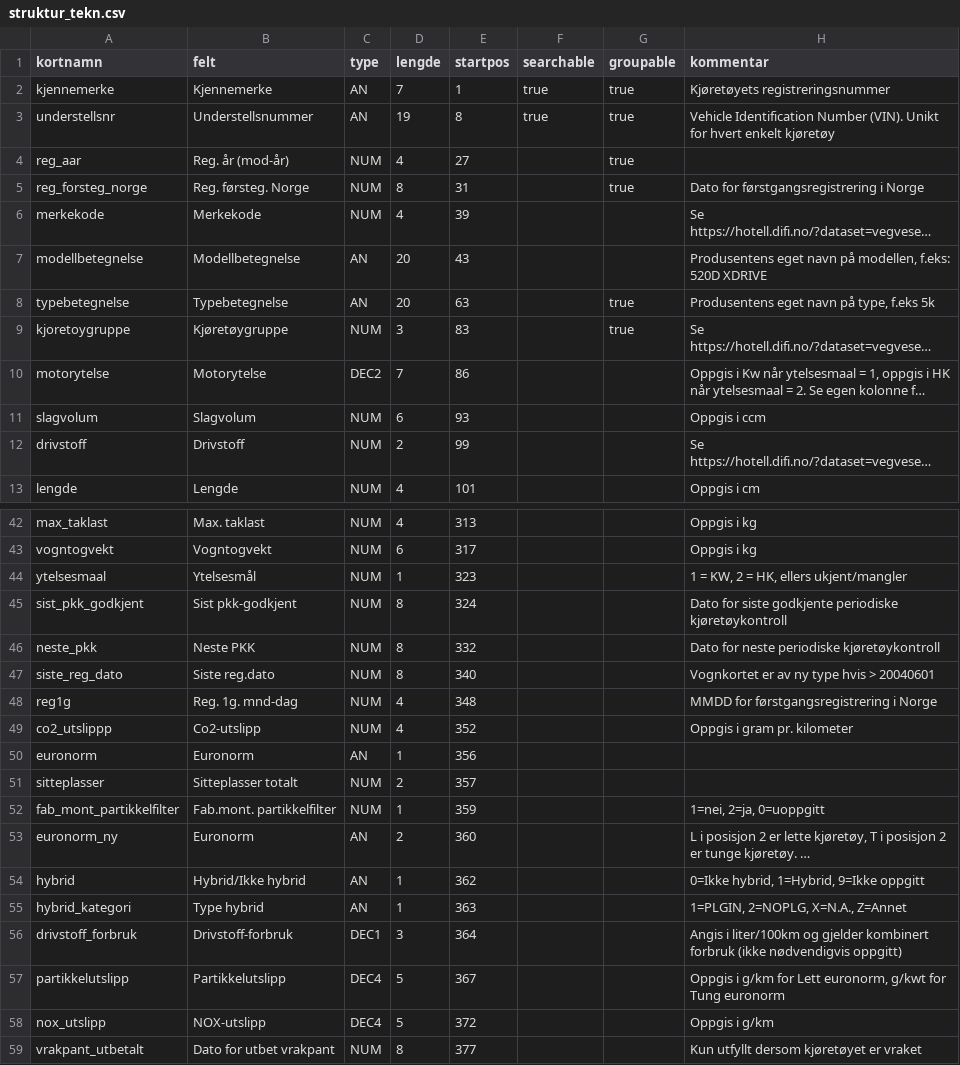
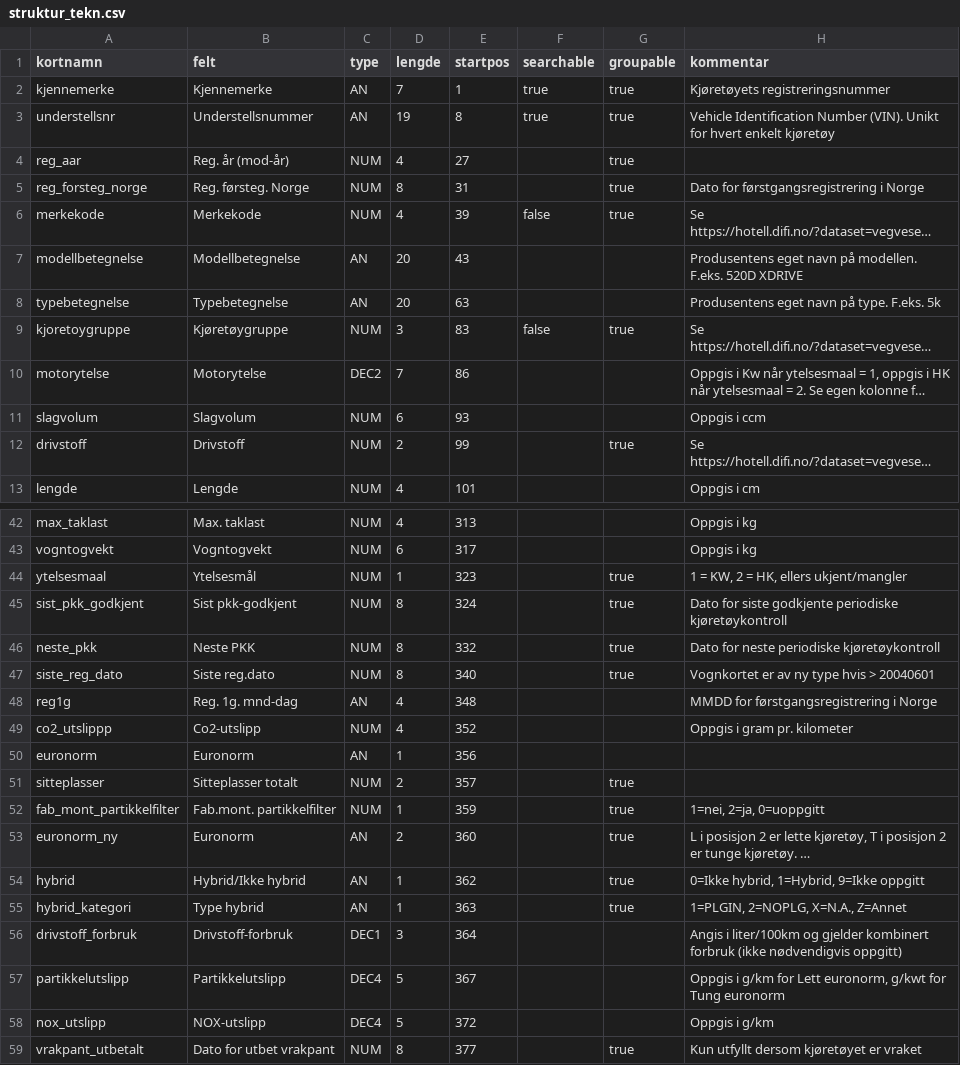
Before and after one commit to livarb/vehicledata, a CSV file: struktur_tekn.csv, drawn as a sheet; only a part is shown, gaps mark what is left out; long unchanged cells end in …; the diff covers the shown part only; the diff names each change by its address in the sheet, - before the commit and + after, or states it on an @@ line.

```diff
--- a/struktur_tekn.csv
+++ b/struktur_tekn.csv
-F6 (searchable): (empty)
+F6 (searchable): false
-G6 (groupable): (empty)
+G6 (groupable): true
-H7 (kommentar): …navn på modellen, f.eks: 520D XDRIVE
+H7 (kommentar): …navn på modellen. F.eks. 520D XDRIVE
-G8 (groupable): true
+G8 (groupable): (empty)
-H8 (kommentar): Produsentens eget navn på type, f.eks 5k
+H8 (kommentar): Produsentens eget navn på type. F.eks. 5k
-F9 (searchable): (empty)
+F9 (searchable): false
-G12 (groupable): (empty)
+G12 (groupable): true
-G44:G47 (groupable): (empty)
+G44:G47 (groupable): true
-C48 (type): NUM
+C48 (type): AN
-G51:G55 (groupable): (empty)
+G51:G55 (groupable): true
-G59 (groupable): (empty)
+G59 (groupable): true
```
Also changed, not shown: 5 edited cells elsewhere in this file, struktur_typg.csv, struktur_utek.csv.
